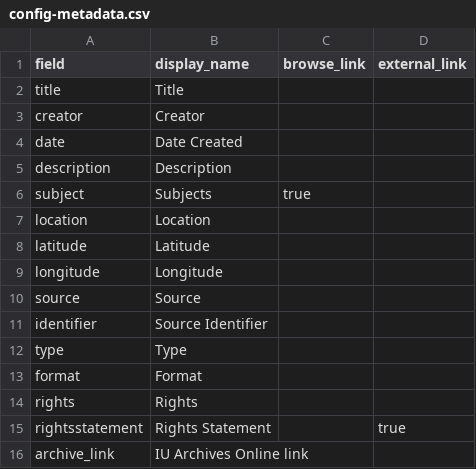
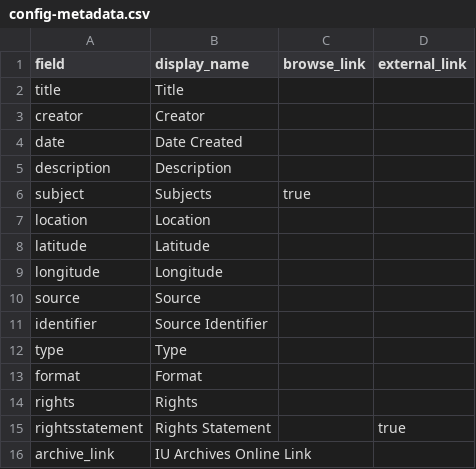
Before and after one commit to ricmarsh/bernsteins-stuff, a CSV file: _data/config-metadata.csv, drawn as a sheet.

Commit message:
Update config-metadata.csv

```diff
--- a/_data/config-metadata.csv
+++ b/_data/config-metadata.csv
@@ -15,2 +15,2 @@ rights,Rights,
 rightsstatement,Rights Statement,,true
-archive_link, IU Archives Online link,
+archive_link, IU Archives Online Link,
```
